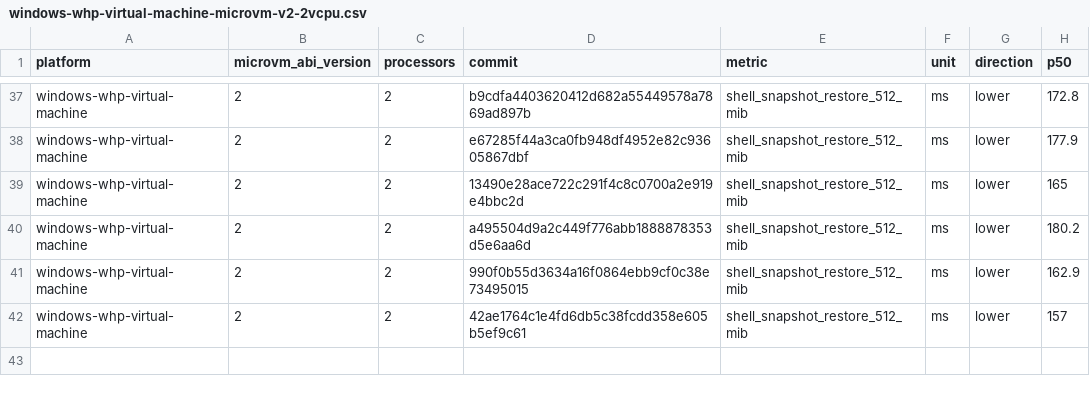
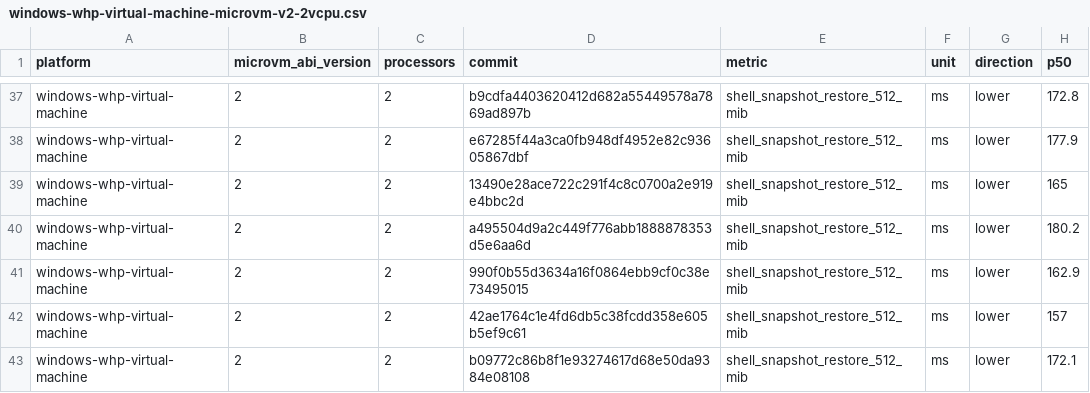
Before and after one commit to microsoft/nvx, a CSV file: data/windows-whp-virtual-machine-microvm-v2-2vcpu.csv, drawn as a sheet; only a part is shown, gaps mark what is left out.

```diff
--- a/data/windows-whp-virtual-machine-microvm-v2-2vcpu.csv
+++ b/data/windows-whp-virtual-machine-microvm-v2-2vcpu.csv
@@ -42 +42,2 @@ windows-whp-virtual-machine,2,2,990f0b55d3634a16f0864ebb9cf0c38e73495015,shell_s
 windows-whp-virtual-machine,2,2,42ae1764c1e4fd6db5c38fcdd358e605b5ef9c61,shell_snapshot_restore_512_mib,ms,lower,157
+windows-whp-virtual-machine,2,2,b09772c86b8f1e93274617d68e50da9384e08108,shell_snapshot_restore_512_mib,ms,lower,172.1
```
Also changed, not shown: data/linux-kvm-virtual-machine-microvm-v2-1vcpu.csv, data/linux-mshv-virtual-machine-microvm-v2-1vcpu.csv, 9 other files.
